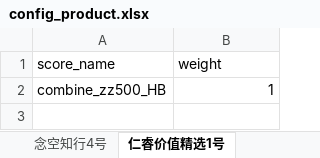
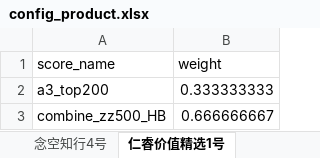
Before and after one commit to kaicmd0416/code_new, an Excel workbook: Trading/global_setting/config_product.xlsx, sheet 仁睿价值精选1号, drawn as a sheet; values as stored, in another font and other column widths than the file's, no borders; addresses are those after the commit; the diff names each change by its address in the sheet, - before the commit and + after, or states it on an @@ line.

```diff
--- a/Trading/global_setting/config_product.xlsx (sheet 仁睿价值精选1号)
+++ b/Trading/global_setting/config_product.xlsx (sheet 仁睿价值精选1号)
+row 2: a3_top200 | 0.333333333
-B3 (weight): 1
+B3 (weight): 0.666666667
```
Also changed, not shown: sheet 高毅振英1号, sheet 念空瑞景39号, sheet 念空知行4号, Trading/global_setting/config_trading.xlsx, 14 other files.
